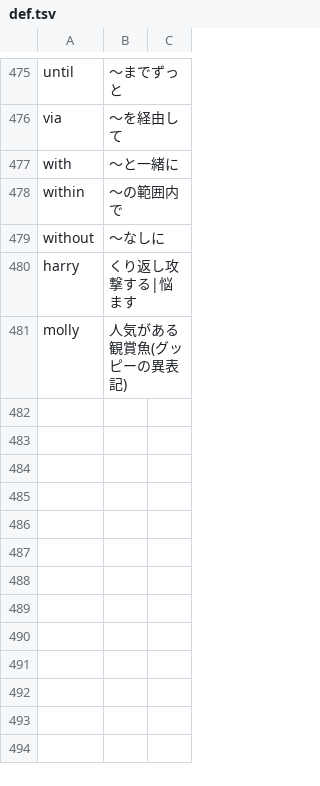
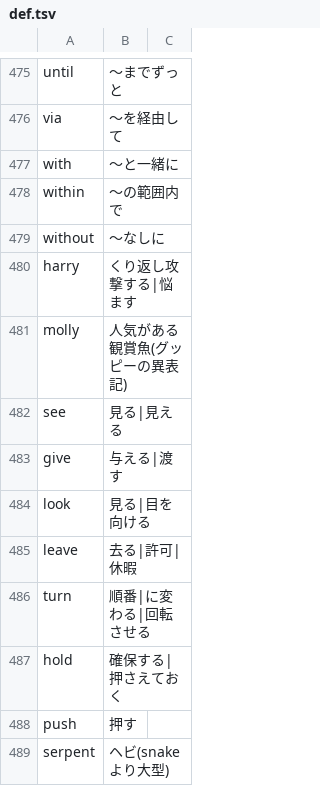
Before and after one commit to marmooo/mGSL, a TSV file: def.tsv, drawn as a sheet; only a part is shown, gaps mark what is left out.

```diff
--- a/def.tsv
+++ b/def.tsv
@@ -481 +481,9 @@ harry	くり返し攻撃する|悩ます
 molly	人気がある観賞魚(グッピーの異表記)
+see	見る|見える
+give	与える|渡す
+look	見る|目を向ける
+leave	去る|許可|休暇
+turn	順番|に変わる|回転させる
+hold	確保する|押さえておく
+push	押す
+serpent	ヘビ(snakeより大型)
```
Also changed, not shown: 1 other file.
